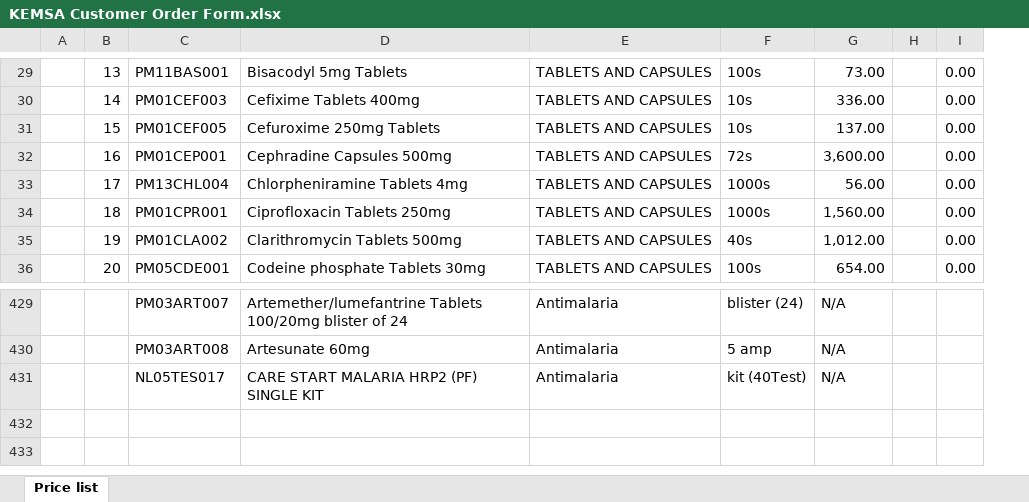
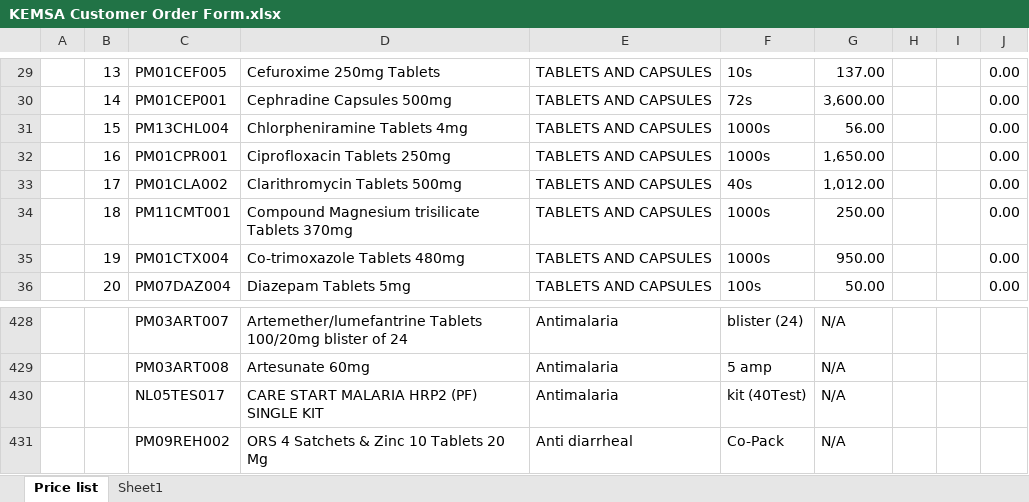
Before and after one commit to ttunduny/HCMPOffline, an Excel workbook: print_docs/excel/excel_template/KEMSA Customer Order Form.xlsx, sheet Price list, drawn as a sheet; only a part is shown, gaps mark what is left out; values as stored, in another font and other column widths than the file's, no cell formats; charts and pictures not drawn; the diff covers the shown part only; the diff names each change by its address in the sheet, - before the commit and + after, or states it on an @@ line.

```diff
--- a/print_docs/excel/excel_template/KEMSA Customer Order Form.xlsx (sheet Price list)
+++ b/print_docs/excel/excel_template/KEMSA Customer Order Form.xlsx (sheet Price list)
+sheet tab: Sheet1
+column I, empty
-C29: PM11BAS001
+C29: PM01CEF005
-D29: Bisacodyl 5mg Tablets
+D29: Cefuroxime 250mg Tablets
-F29: 100s
+F29: 10s
-G29: 73.00
+G29: 137.00
-C30: PM01CEF003
+C30: PM01CEP001
-D30: Cefixime Tablets 400mg
+D30: Cephradine Capsules 500mg
-F30: 10s
+F30: 72s
-G30: 336.00
+G30: 3,600.00
-C31: PM01CEF005
+C31: PM13CHL004
-D31: Cefuroxime 250mg Tablets
+D31: Chlorpheniramine Tablets 4mg
-F31: 10s
+F31: 1000s
-G31: 137.00
+G31: 56.00
-C32: PM01CEP001
+C32: PM01CPR001
-D32: Cephradine Capsules 500mg
+D32: Ciprofloxacin Tablets 250mg
-F32: 72s
+F32: 1000s
-G32: 3,600.00
+G32: 1,650.00
-C33: PM13CHL004
+C33: PM01CLA002
-D33: Chlorpheniramine Tablets 4mg
+D33: Clarithromycin Tablets 500mg
-F33: 1000s
+F33: 40s
-G33: 56.00
+G33: 1,012.00
-C34: PM01CPR001
+C34: PM11CMT001
-D34: Ciprofloxacin Tablets 250mg
+D34: Compound Magnesium trisilicate Tablets 370mg
-G34: 1,560.00
+G34: 250.00
-C35: PM01CLA002
+C35: PM01CTX004
-D35: Clarithromycin Tablets 500mg
+D35: Co-trimoxazole Tablets 480mg
-F35: 40s
+F35: 1000s
-G35: 1,012.00
+G35: 950.00
-C36: PM05CDE001
+C36: PM07DAZ004
-D36: Codeine phosphate Tablets 30mg
+D36: Diazepam Tablets 5mg
-G36: 654.00
+G36: 50.00
+row 431:  |  | PM09REH002 | ORS 4 Satchets & Zinc 10 Tablets 20 Mg | Anti diarrheal | Co-Pack | N/A
```
Also changed, not shown: 12 added rows, 13 removed rows and 1236 edited cells elsewhere in this sheet, cell formats, formulas that keep their value, charts or pictures, 10 other files.
